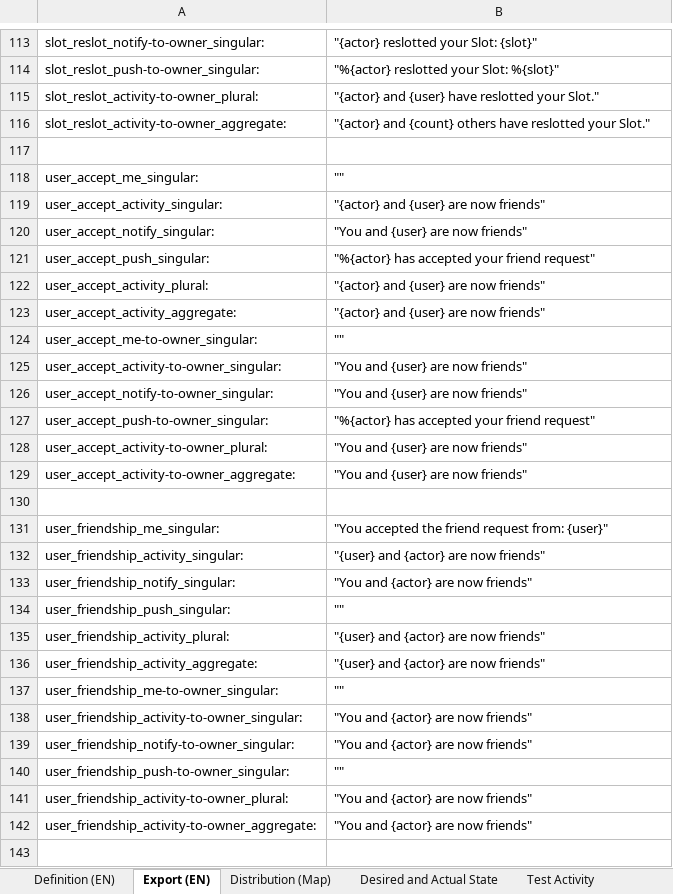
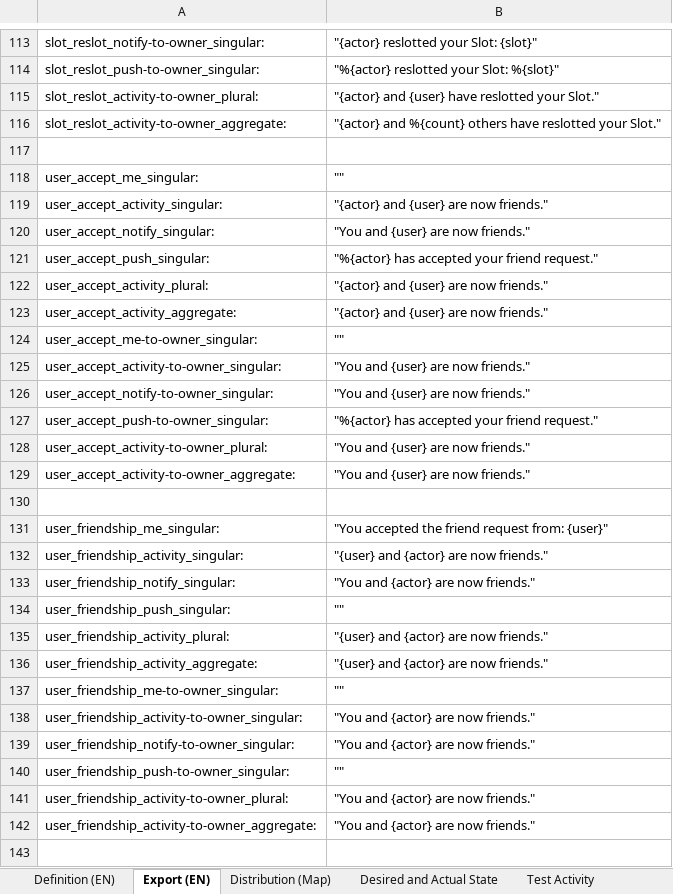
Before and after one commit to fmaymone/timeslot-api, an Excel workbook: ext/activity_manager/activity_manager.xlsx, sheet Export (EN), drawn as a sheet; only a part is shown, gaps mark what is left out; values as stored, in another font and other column widths than the file's, no borders; charts and pictures not drawn; the diff covers the shown part only; the diff names each change by its address in the sheet, - before the commit and + after, or states it on an @@ line.

```diff
--- a/ext/activity_manager/activity_manager.xlsx (sheet Export (EN))
+++ b/ext/activity_manager/activity_manager.xlsx (sheet Export (EN))
-B116: "{actor} and {count} others have…
+B116: "{actor} and %{count} others have…
-B119: "{actor} and {user} are now friends"
+B119: "{actor} and {user} are now friends."
-B120: "You and {user} are now friends"
+B120: "You and {user} are now friends."
-B121: "%{actor} has accepted your friend request"
+B121: "%{actor} has accepted your friend request."
-B122:B123: "{actor} and {user} are now friends"
+B122:B123: "{actor} and {user} are now friends."
-B125:B126: "You and {user} are now friends"
+B125:B126: "You and {user} are now friends."
-B127: "%{actor} has accepted your friend request"
+B127: "%{actor} has accepted your friend request."
-B128:B129: "You and {user} are now friends"
+B128:B129: "You and {user} are now friends."
-B132: "{user} and {actor} are now friends"
+B132: "{user} and {actor} are now friends."
-B133: "You and {actor} are now friends"
+B133: "You and {actor} are now friends."
-B135:B136: "{user} and {actor} are now friends"
+B135:B136: "{user} and {actor} are now friends."
-B138:B139: "You and {actor} are now friends"
+B138:B139: "You and {actor} are now friends."
-B141:B142: "You and {actor} are now friends"
+B141:B142: "You and {actor} are now friends."
```
Also changed, not shown: 101 edited cells elsewhere in this sheet, sheet Definition (EN), sheet Distribution (Map), formulas that keep their value, hidden cells, 2 other files.
